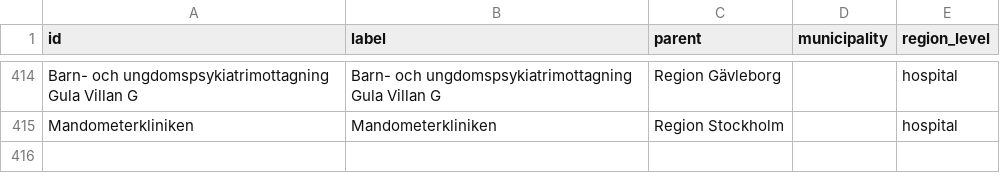
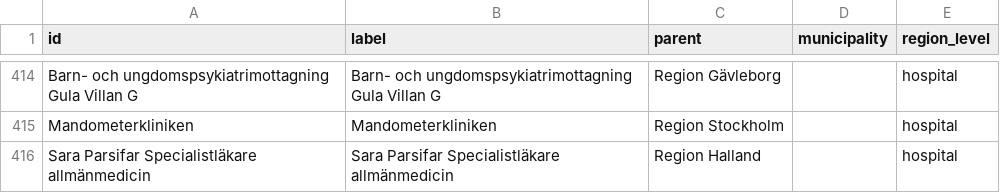
Before and after one commit to marple-newsrobot/marple-datatypes, a CSV file: misc/se/hospitals.csv, drawn as a sheet; only a part is shown, gaps mark what is left out; the diff names each change by its address in the sheet, - before the commit and + after, or states it on an @@ line.

Commit message:
add more hospitals

```diff
--- a/misc/se/hospitals.csv
+++ b/misc/se/hospitals.csv
+row 416: Sara Parsifar Specialistläkare allmänmedicin | Sara Parsifar Specialistläkare allmänmedicin | Region Halland |  | hospital
```
